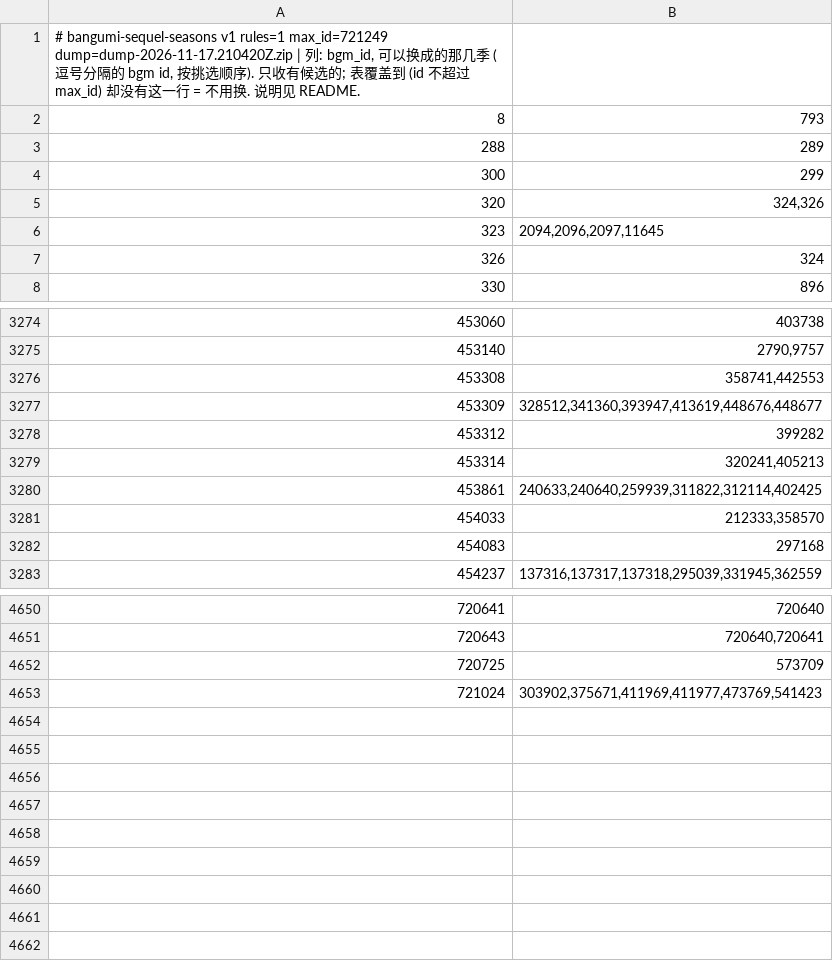
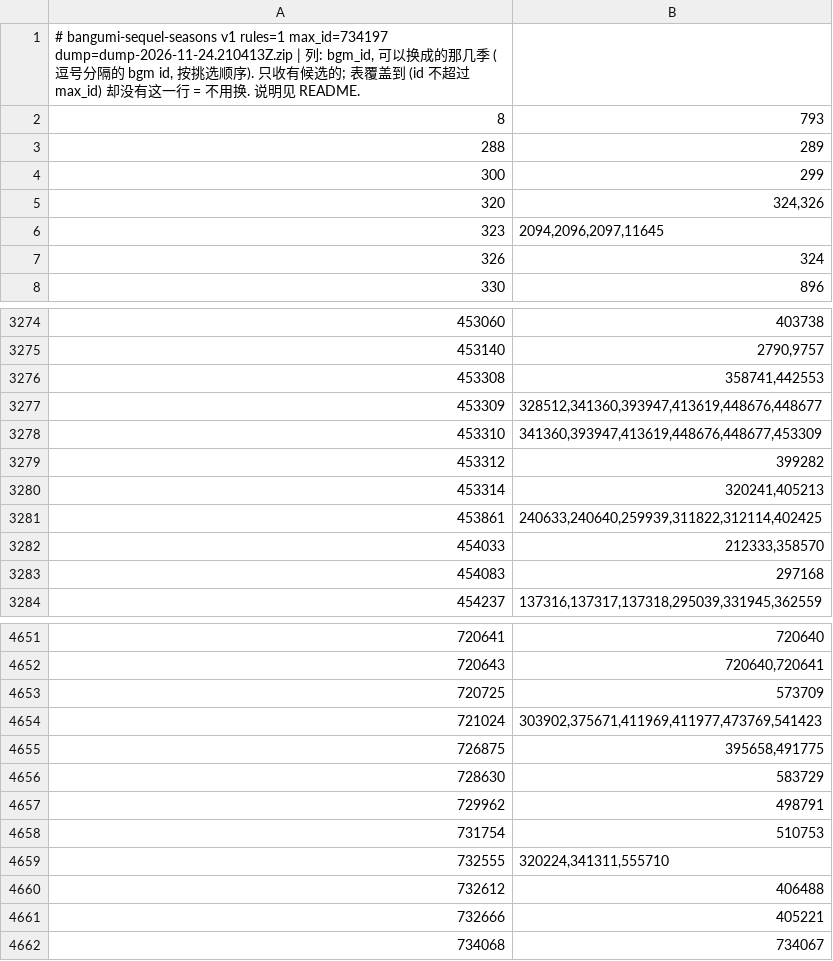
Before and after one commit to GrahamZen/bangumi-sequel-seasons, a TSV file: bgm-sequel-seasons.tsv, drawn as a sheet; only a part is shown, gaps mark what is left out.

```diff
--- a/bgm-sequel-seasons.tsv
+++ b/bgm-sequel-seasons.tsv
@@ -1,2 +1,2 @@
-# bangumi-sequel-seasons v1 rules=1 max_id=721249 dump=dump-2026-11-17.210420Z.zip | 列: bgm_id, 可以换成的那几季 (逗号分隔的 bgm id, 按挑选顺序). 只收有候选的; 表覆盖到 (id 不超过 max_id) 却没有这一行 = 不用换. 说明见 README.
+# bangumi-sequel-seasons v1 rules=1 max_id=734197 dump=dump-2026-11-24.210413Z.zip | 列: bgm_id, 可以换成的那几季 (逗号分隔的 bgm id, 按挑选顺序). 只收有候选的; 表覆盖到 (id 不超过 max_id) 却没有这一行 = 不用换. 说明见 README.
 8	793
@@ -3277,2 +3277,3 @@
 453309	328512,341360,393947,413619,448676,448677
+453310	341360,393947,413619,448676,448677,453309
 453312	399282
@@ -4653 +4654,9 @@
 721024	303902,375671,411969,411977,473769,541423
+726875	395658,491775
+728630	583729
+729962	498791
+731754	510753
+732555	320224,341311,555710
+732612	406488
+732666	405221
+734068	734067
```
Also changed, not shown: 2 other files.
